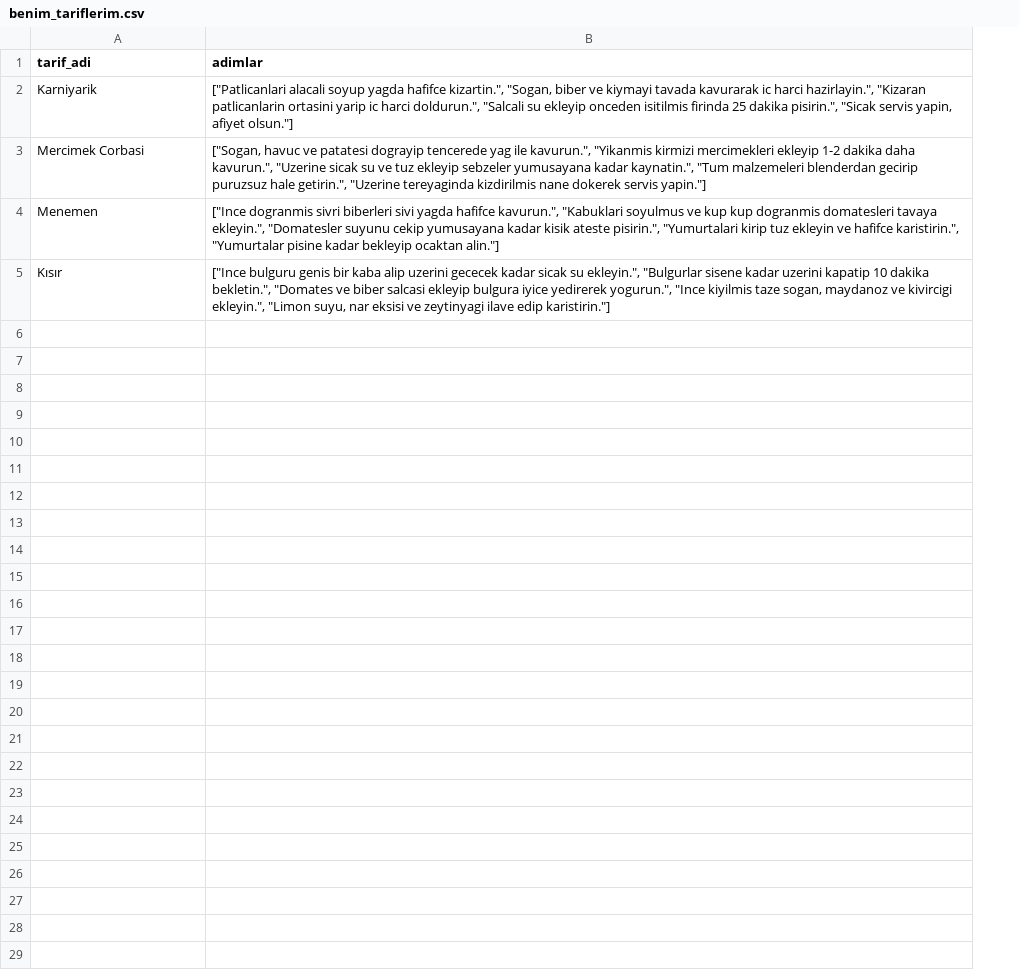
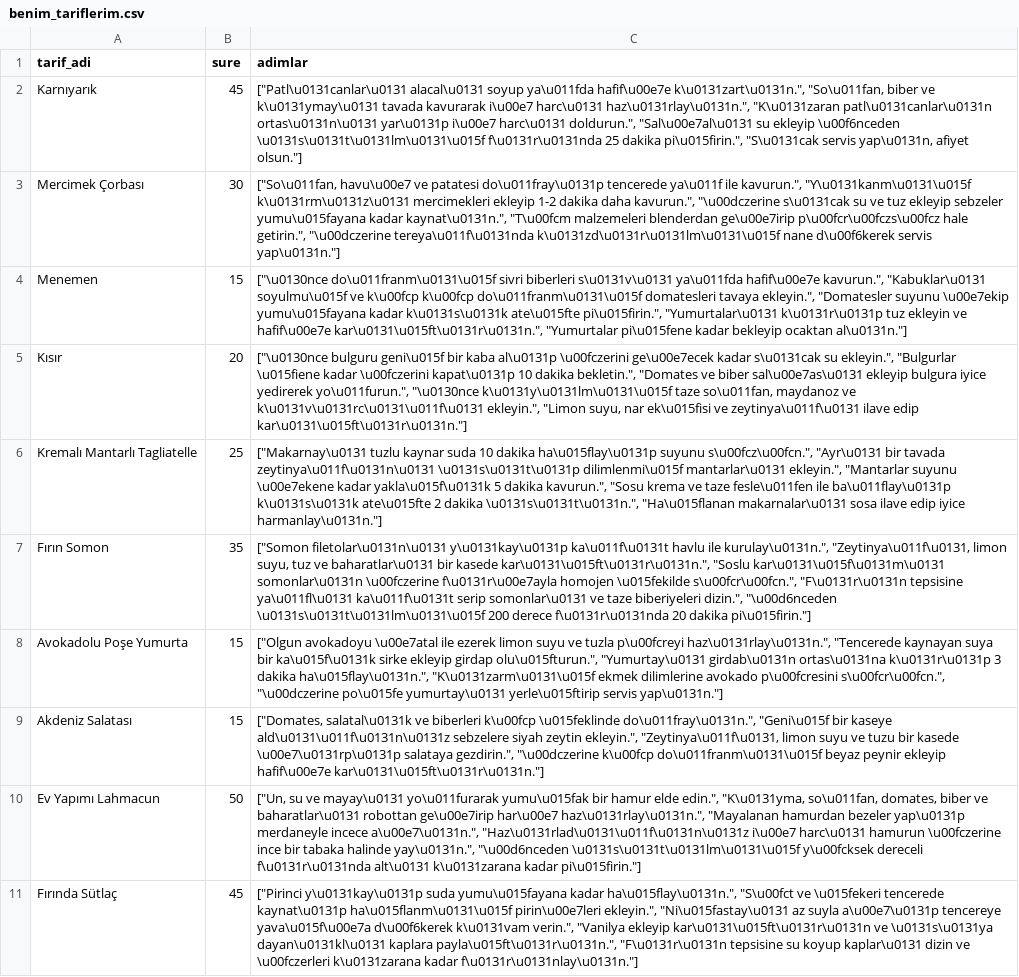
Before and after one commit to ruveydanurkaya/HandsFree-Cook, a CSV file: benim_tariflerim.csv, drawn as a sheet; removed rows and columns are numbered as before the commit, all else as after; the diff names each change by its address in the sheet, - before the commit and + after, or states it on an @@ line.

Commit message:
Dataset'e büyütüldü ve Arayüz tasarımı eklendi

```diff
--- a/benim_tariflerim.csv
+++ b/benim_tariflerim.csv
+column B (sure), rows 4-5: 15 | 20
-row 2: Karniyarik | ["Patlicanlari alacali soyup yagda hafifce kizartin.", "Sogan, biber ve kiymayi tavada kavurarak ic harci hazirlayin.", "Kizaran patlicanlarin ortasini yarip ic harci doldurun.", "Salcali su ekleyip onceden isitilmis firinda 25 dakika pisirin.", "Sicak servis yapin, afiyet olsun."]
-row 3: Mercimek Corbasi | ["Sogan, havuc ve patatesi dograyip tencerede yag ile kavurun.", "Yikanmis kirmizi mercimekleri ekleyip 1-2 dakika daha kavurun.", "Uzerine sicak su ve tuz ekleyip sebzeler yumusayana kadar kaynatin.", "Tum malzemeleri blenderdan gecirip puruzsuz hale getirin.", "Uzerine tereyaginda kizdirilmis nane dokerek servis yapin."]
+row 2: Karnıyarık | 45 | ["Patl\u0131canlar\u0131 alacal\u0131 soyup ya\u011fda hafif\u00e7e k\u0131zart\u0131n.", "So\u011fan, biber ve k\u0131ymay\u0131 tavada kavurarak i\u00e7 harc\u0131 haz\u0131rlay\u0131n.", "K\u0131zaran patl\u0131canlar\u0131n ortas\u0131n\u0131 yar\u0131p i\u00e7 harc\u0131 doldurun.", "Sal\u00e7al\u0131 su ekleyip \u00f6nceden \u0131s\u0131t\u0131lm\u0131\u015f f\u0131r\u0131nda 25 dakika pi\u015firin.", "S\u0131cak servis yap\u0131n, afiyet olsun."]
+row 3: Mercimek Çorbası | 30 | ["So\u011fan, havu\u00e7 ve patatesi do\u011fray\u0131p tencerede ya\u011f ile kavurun.", "Y\u0131kanm\u0131\u015f k\u0131rm\u0131z\u0131 mercimekleri ekleyip 1-2 dakika daha kavurun.", "\u00dczerine s\u0131cak su ve tuz ekleyip sebzeler yumu\u015fayana kadar kaynat\u0131n.", "T\u00fcm malzemeleri blenderdan ge\u00e7irip p\u00fcr\u00fczs\u00fcz hale getirin.", "\u00dczerine tereya\u011f\u0131nda k\u0131zd\u0131r\u0131lm\u0131\u015f nane d\u00f6kerek servis yap\u0131n."]
-C4 (adimlar): ["Ince dogranmis sivri biberleri sivi yagda hafifce kavurun.", "Kabuklari soyulmus ve kup kup dogranmis domatesleri tavaya ekleyin.", "Domatesler suyunu cekip yumusayana kadar kisik ateste pisirin.", "Yumurtalari kirip tuz ekleyin ve hafifce karistirin.", "Yumurtalar pisine kadar bekleyip ocaktan alin."]
+C4 (adimlar): ["\u0130nce do\u011franm\u0131\u015f sivri biberleri s\u0131v\u0131 ya\u011fda hafif\u00e7e kavurun.", "Kabuklar\u0131 soyulmu\u015f ve k\u00fcp k\u00fcp do\u011franm\u0131\u015f domatesleri tavaya ekleyin.", "Domatesler suyunu \u00e7ekip yumu\u015fayana kadar k\u0131s\u0131k ate\u015fte pi\u015firin.", "Yumurtalar\u0131 k\u0131r\u0131p tuz ekleyin ve hafif\u00e7e kar\u0131\u015ft\u0131r\u0131n.", "Yumurtalar pi\u015fene kadar bekleyip ocaktan al\u0131n."]
-C5 (adimlar): ["Ince bulguru genis bir kaba alip uzerini gececek kadar sicak su ekleyin.", "Bulgurlar sisene kadar uzerini kapatip 10 dakika bekletin.", "Domates ve biber salcasi ekleyip bulgura iyice yedirerek yogurun.", "Ince kiyilmis taze sogan, maydanoz ve kivircigi ekleyin.", "Limon suyu, nar eksisi ve zeytinyagi ilave edip karistirin."]
+C5 (adimlar): ["\u0130nce bulguru geni\u015f bir kaba al\u0131p \u00fczerini ge\u00e7ecek kadar s\u0131cak su ekleyin.", "Bulgurlar \u015fiene kadar \u00fczerini kapat\u0131p 10 dakika bekletin.", "Domates ve biber sal\u00e7as\u0131 ekleyip bulgura iyice yedirerek yo\u011furun.", "\u0130nce k\u0131y\u0131lm\u0131\u015f taze so\u011fan, maydanoz ve k\u0131v\u0131rc\u0131\u011f\u0131 ekleyin.", "Limon suyu, nar ek\u015fisi ve zeytinya\u011f\u0131 ilave edip kar\u0131\u015ft\u0131r\u0131n."]
+row 6: Kremalı Mantarlı Tagliatelle | 25 | ["Makarnay\u0131 tuzlu kaynar suda 10 dakika ha\u015flay\u0131p suyunu s\u00fcz\u00fcn.", "Ayr\u0131 bir tavada zeytinya\u011f\u0131n\u0131 \u0131s\u0131t\u0131p dilimlenmi\u015f mantarlar\u0131 ekleyin.", "Mantarlar suyunu \u00e7ekene kadar yakla\u015f\u0131k 5 dakika kavurun.", "Sosu krema ve taze fesle\u011fen ile ba\u011flay\u0131p k\u0131s\u0131k ate\u015fte 2 dakika \u0131s\u0131t\u0131n.", "Ha\u015flanan makarnalar\u0131 sosa ilave edip iyice harmanlay\u0131n."]
+row 7: Fırın Somon | 35 | ["Somon filetolar\u0131n\u0131 y\u0131kay\u0131p ka\u011f\u0131t havlu ile kurulay\u0131n.", "Zeytinya\u011f\u0131, limon suyu, tuz ve baharatlar\u0131 bir kasede kar\u0131\u015ft\u0131r\u0131n.", "Soslu kar\u0131\u015f\u0131m\u0131 somonlar\u0131n \u00fczerine f\u0131r\u00e7ayla homojen \u015fekilde s\u00fcr\u00fcn.", "F\u0131r\u0131n tepsisine ya\u011fl\u0131 ka\u011f\u0131t serip somonlar\u0131 ve taze biberiyeleri dizin.", "\u00d6nceden \u0131s\u0131t\u0131lm\u0131\u015f 200 derece f\u0131r\u0131nda 20 dakika pi\u015firin."]
+row 8: Avokadolu Poşe Yumurta | 15 | ["Olgun avokadoyu \u00e7atal ile ezerek limon suyu ve tuzla p\u00fcreyi haz\u0131rlay\u0131n.", "Tencerede kaynayan suya bir ka\u015f\u0131k sirke ekleyip girdap olu\u015fturun.", "Yumurtay\u0131 girdab\u0131n ortas\u0131na k\u0131r\u0131p 3 dakika ha\u015flay\u0131n.", "K\u0131zarm\u0131\u015f ekmek dilimlerine avokado p\u00fcresini s\u00fcr\u00fcn.", "\u00dczerine po\u015fe yumurtay\u0131 yerle\u015ftirip servis yap\u0131n."]
+row 9: Akdeniz Salatası | 15 | ["Domates, salatal\u0131k ve biberleri k\u00fcp \u015feklinde do\u011fray\u0131n.", "Geni\u015f bir kaseye ald\u0131\u011f\u0131n\u0131z sebzelere siyah zeytin ekleyin.", "Zeytinya\u011f\u0131, limon suyu ve tuzu bir kasede \u00e7\u0131rp\u0131p salataya gezdirin.", "\u00dczerine k\u00fcp do\u011franm\u0131\u015f beyaz peynir ekleyip hafif\u00e7e kar\u0131\u015ft\u0131r\u0131n."]
+row 10: Ev Yapımı Lahmacun | 50 | ["Un, su ve mayay\u0131 yo\u011furarak yumu\u015fak bir hamur elde edin.", "K\u0131yma, so\u011fan, domates, biber ve baharatlar\u0131 robottan ge\u00e7irip har\u00e7 haz\u0131rlay\u0131n.", "Mayalanan hamurdan bezeler yap\u0131p merdaneyle incece a\u00e7\u0131n.", "Haz\u0131rlad\u0131\u011f\u0131n\u0131z i\u00e7 harc\u0131 hamurun \u00fczerine ince bir tabaka halinde yay\u0131n.", "\u00d6nceden \u0131s\u0131t\u0131lm\u0131\u015f y\u00fcksek dereceli f\u0131r\u0131nda alt\u0131 k\u0131zarana kadar pi\u015firin."]
+row 11: Fırında Sütlaç | 45 | ["Pirinci y\u0131kay\u0131p suda yumu\u015fayana kadar ha\u015flay\u0131n.", "S\u00fct ve \u015fekeri tencerede kaynat\u0131p ha\u015flanm\u0131\u015f pirin\u00e7leri ekleyin.", "Ni\u015fastay\u0131 az suyla a\u00e7\u0131p tencereye yava\u015f\u00e7a d\u00f6kerek k\u0131vam verin.", "Vanilya ekleyip kar\u0131\u015ft\u0131r\u0131n ve \u0131s\u0131ya dayan\u0131kl\u0131 kaplara payla\u015ft\u0131r\u0131n.", "F\u0131r\u0131n tepsisine su koyup kaplar\u0131 dizin ve \u00fczerleri k\u0131zarana kadar f\u0131r\u0131nlay\u0131n."]
```
Also changed, not shown: 3 other files.
